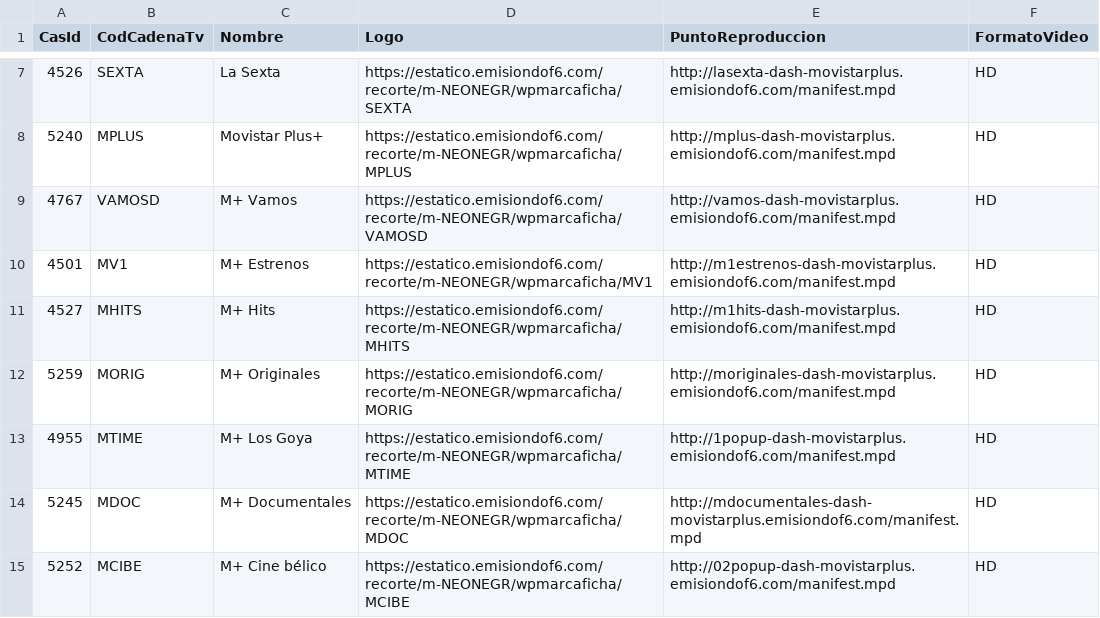
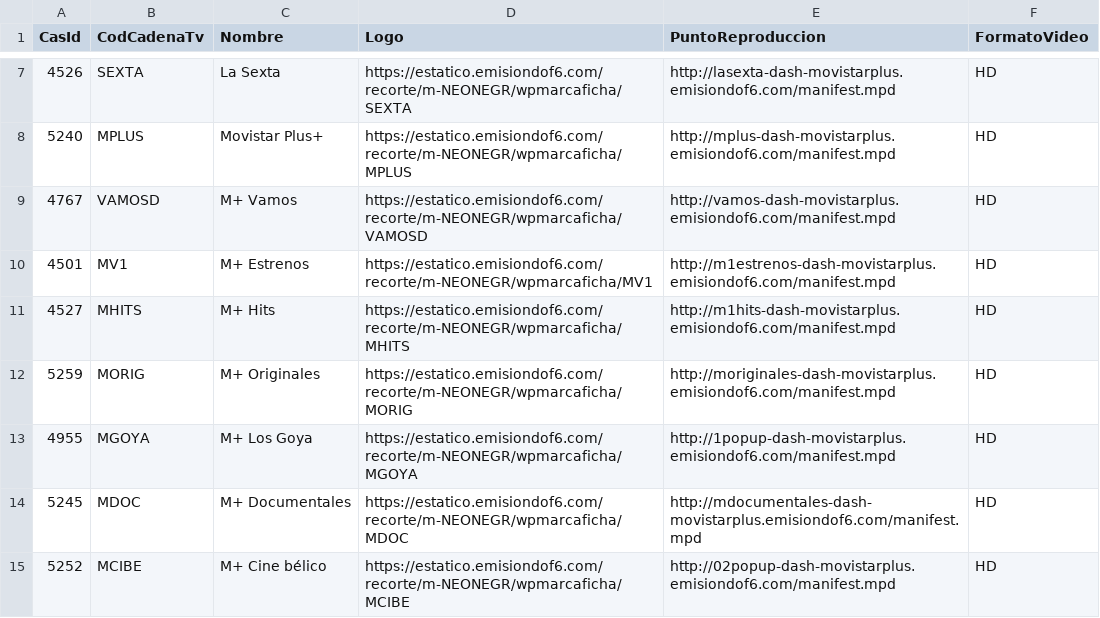
Before and after one commit to parotris3/Mfeed, a CSV file: difusion.csv, drawn as a sheet; only a part is shown, gaps mark what is left out.

```diff
--- a/difusion.csv
+++ b/difusion.csv
@@ -12,3 +12,3 @@
 "5259","MORIG","M+ Originales","https://estatico.emisiondof6.com/recorte/m-NEONEGR/wpmarcaficha/MORIG","http://moriginales-dash-movistarplus.emisiondof6.com/manifest.mpd","HD"
-"4955","MTIME","M+ Los Goya","https://estatico.emisiondof6.com/recorte/m-NEONEGR/wpmarcaficha/MTIME","http://1popup-dash-movistarplus.emisiondof6.com/manifest.mpd","HD"
+"4955","MGOYA","M+ Los Goya","https://estatico.emisiondof6.com/recorte/m-NEONEGR/wpmarcaficha/MGOYA","http://1popup-dash-movistarplus.emisiondof6.com/manifest.mpd","HD"
 "5245","MDOC","M+ Documentales","https://estatico.emisiondof6.com/recorte/m-NEONEGR/wpmarcaficha/MDOC","http://mdocumentales-dash-movistarplus.emisiondof6.com/manifest.mpd","HD"
```
Also changed, not shown: cambios.csv, ott.csv.
